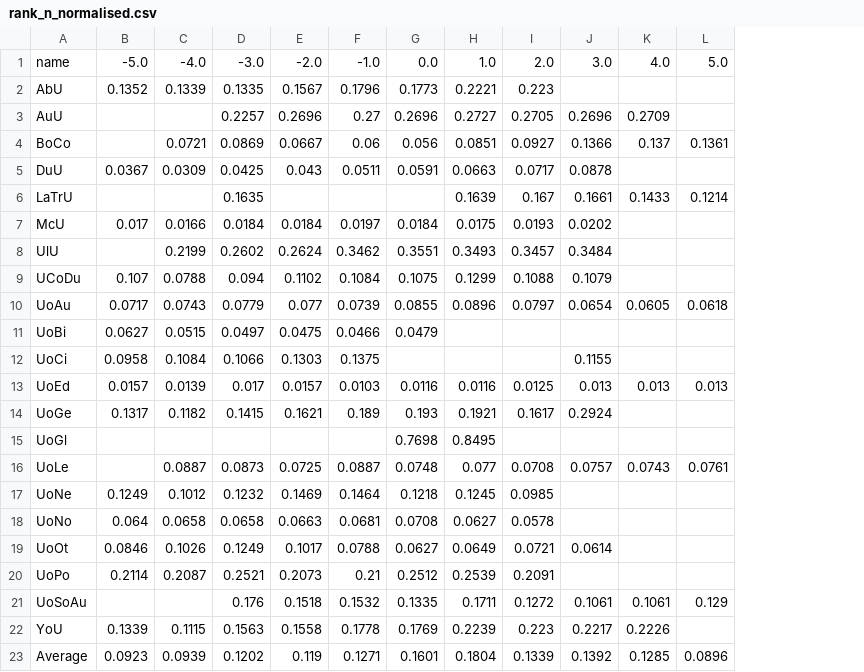
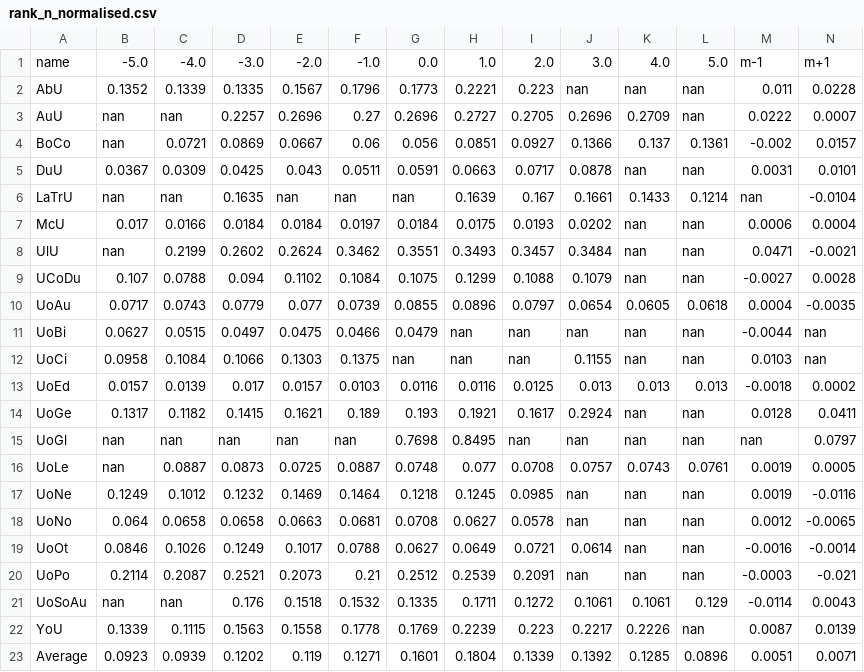
Before and after one commit to JulianYang345/python_universities_dataAnalyst, a CSV file: Cleaned_csv_pandas/transformed/rank_n_normalised.csv, drawn as a sheet; the diff names each change by its address in the sheet, - before the commit and + after, or states it on an @@ line.

Commit message:
latest code and data
added new module to execute T-test and some other improvement

```diff
--- a/Cleaned_csv_pandas/transformed/rank_n_normalised.csv
+++ b/Cleaned_csv_pandas/transformed/rank_n_normalised.csv
+column M, rows 1-23: m-1 | 0.011 | 0.0222 | -0.002 | 0.0031 | nan | 0.0006 | 0.0471 | -0.0027 | 0.0004 | -0.0044 | 0.0103 | -0.0018 | 0.0128 | nan | 0.0019 | 0.0019 | 0.0012 | -0.0016 | -0.0003 | -0.0114 | 0.0087 | 0.0051
+column N, rows 1-23: m+1 | 0.0228 | 0.0007 | 0.0157 | 0.0101 | -0.0104 | 0.0004 | -0.0021 | 0.0028 | -0.0035 | nan | nan | 0.0002 | 0.0411 | 0.0797 | 0.0005 | -0.0116 | -0.0065 | -0.0014 | -0.021 | 0.0043 | 0.0139 | 0.0071
-J2: (empty)
+J2: nan
-K2: (empty)
+K2: nan
-L2:L3: (empty)
+L2:L3: nan
-B3:B4: (empty)
+B3:B4: nan
-C3: (empty)
+C3: nan
-K5: (empty)
+K5: nan
-L5: (empty)
+L5: nan
-B6: (empty)
+B6: nan
-C6: (empty)
+C6: nan
-E6: (empty)
+E6: nan
-F6: (empty)
+F6: nan
-G6: (empty)
+G6: nan
-K7:K9: (empty)
+K7:K9: nan
-L7:L9: (empty)
+L7:L9: nan
-B8: (empty)
+B8: nan
-H11:H12: (empty)
+H11:H12: nan
-I11:I12: (empty)
+I11:I12: nan
-J11: (empty)
+J11: nan
-K11:K12: (empty)
+K11:K12: nan
-L11:L12: (empty)
+L11:L12: nan
-G12: (empty)
+G12: nan
-K14:K15: (empty)
+K14:K15: nan
-L14:L15: (empty)
+L14:L15: nan
-B15:B16: (empty)
+B15:B16: nan
-C15: (empty)
+C15: nan
-D15: (empty)
+D15: nan
-E15: (empty)
+E15: nan
-F15: (empty)
+F15: nan
-I15: (empty)
+I15: nan
-J15: (empty)
+J15: nan
-J17:J18: (empty)
+J17:J18: nan
-K17:K20: (empty)
+K17:K20: nan
-L17:L20: (empty)
+L17:L20: nan
-J20: (empty)
+J20: nan
-B21: (empty)
+B21: nan
-C21: (empty)
+C21: nan
-L22: (empty)
+L22: nan
```
Also changed, not shown: Cleaned_csv_pandas/transformed/citations_score_n_normalised.csv, Cleaned_csv_pandas/transformed/industry_income_score_n_normalised.csv, 24 other files.
